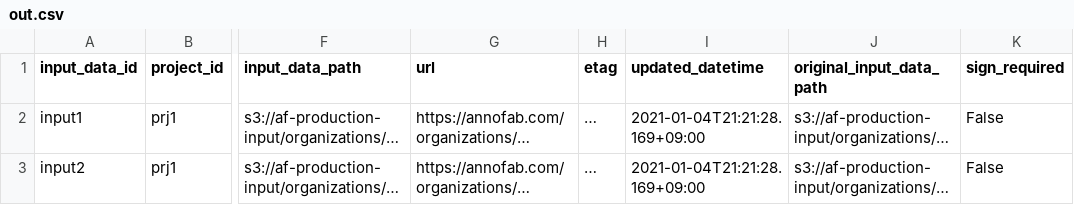
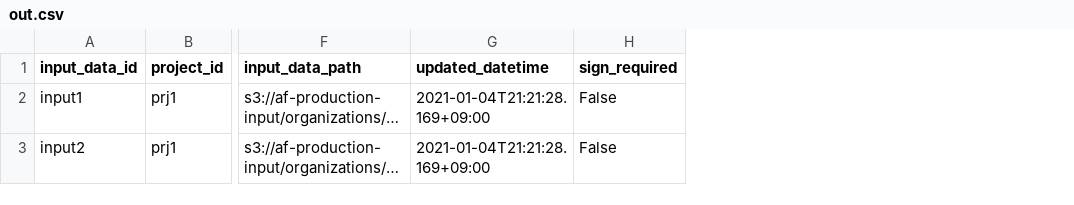
Before and after one commit to kurusugawa-computer/annofab-cli, a CSV file: docs/command_reference/input_data/list/out.csv, drawn as a sheet; only a part is shown, gaps mark what is left out; the diff names each change by its address in the sheet, - before the commit and + after, or states it on an @@ line.

Commit message:
ドキュメントの修正：`input_data`, `supplementary` (#1237)
* ドキュメントの修正

* 補助情報の修正

* update

```diff
--- a/docs/command_reference/input_data/list/out.csv
+++ b/docs/command_reference/input_data/list/out.csv
-column G (url), rows 2-3: https://annofab.com/organizations/… | https://annofab.com/organizations/…
-column H (etag), rows 2-3: … | …
-column J (original_input_data_path), rows 2-3: s3://af-production-input/organizations/… | s3://af-production-input/organizations/…
```
Also changed, not shown: docs/command_reference/supplementary/list/out.csv, 4 other files.
